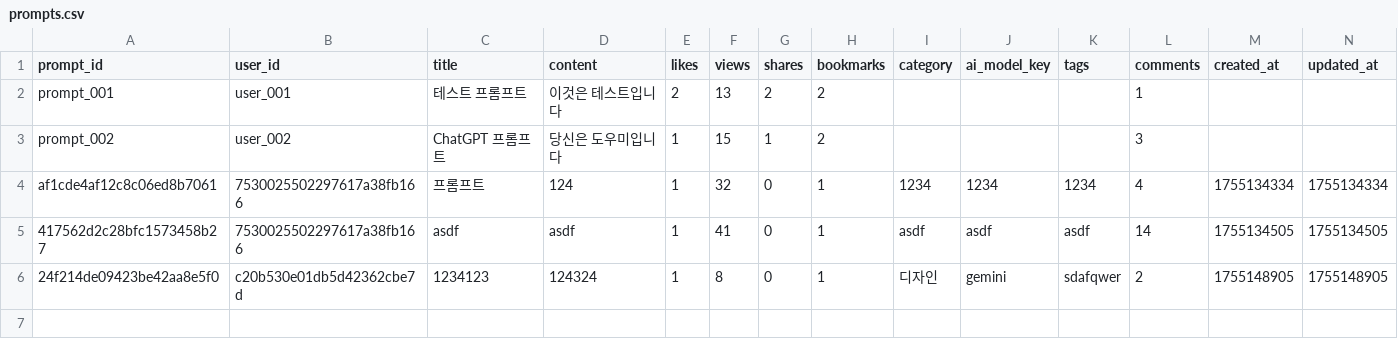
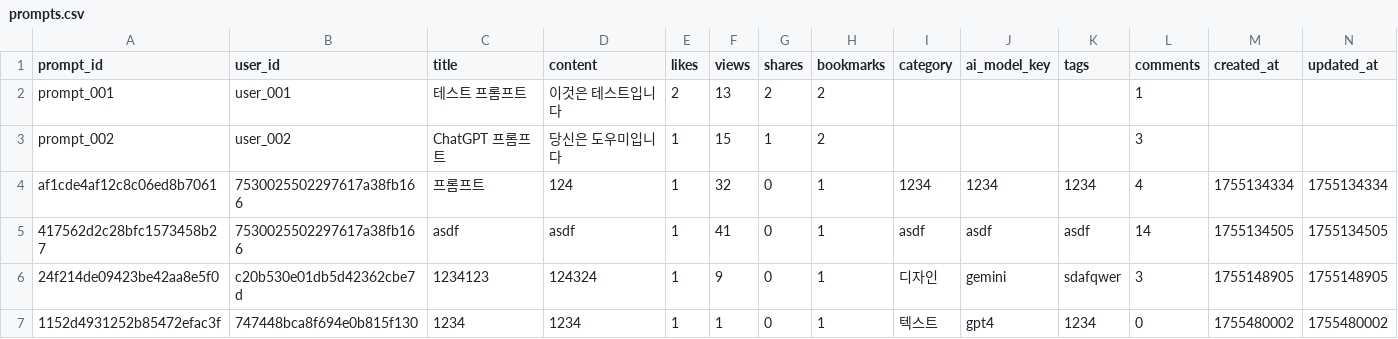
Before and after one commit to dhet13/pormpt_sns, a CSV file: data/prompts.csv, drawn as a sheet.

```diff
--- a/data/prompts.csv
+++ b/data/prompts.csv
@@ -5,2 +5,3 @@ af1cde4af12c8c06ed8b7061,7530025502297617a38fb166,프롬프트,124,1,32,0,1,1234
 417562d2c28bfc1573458b27,7530025502297617a38fb166,asdf,asdf,1,41,0,1,asdf,asdf,asdf,14,1755134505,1755134505
-24f214de09423be42aa8e5f0,c20b530e01db5d42362cbe7d,1234123,124324,1,8,0,1,디자인,gemini,sdafqwer,2,1755148905,1755148905
+24f214de09423be42aa8e5f0,c20b530e01db5d42362cbe7d,1234123,124324,1,9,0,1,디자인,gemini,sdafqwer,3,1755148905,1755148905
+1152d4931252b85472efac3f,747448bca8f694e0b815f130,1234,1234,1,1,0,1,텍스트,gpt4,1234,0,1755480002,1755480002
```
Also changed, not shown: data/comments.csv, data/interactions.csv, 15 other files.
